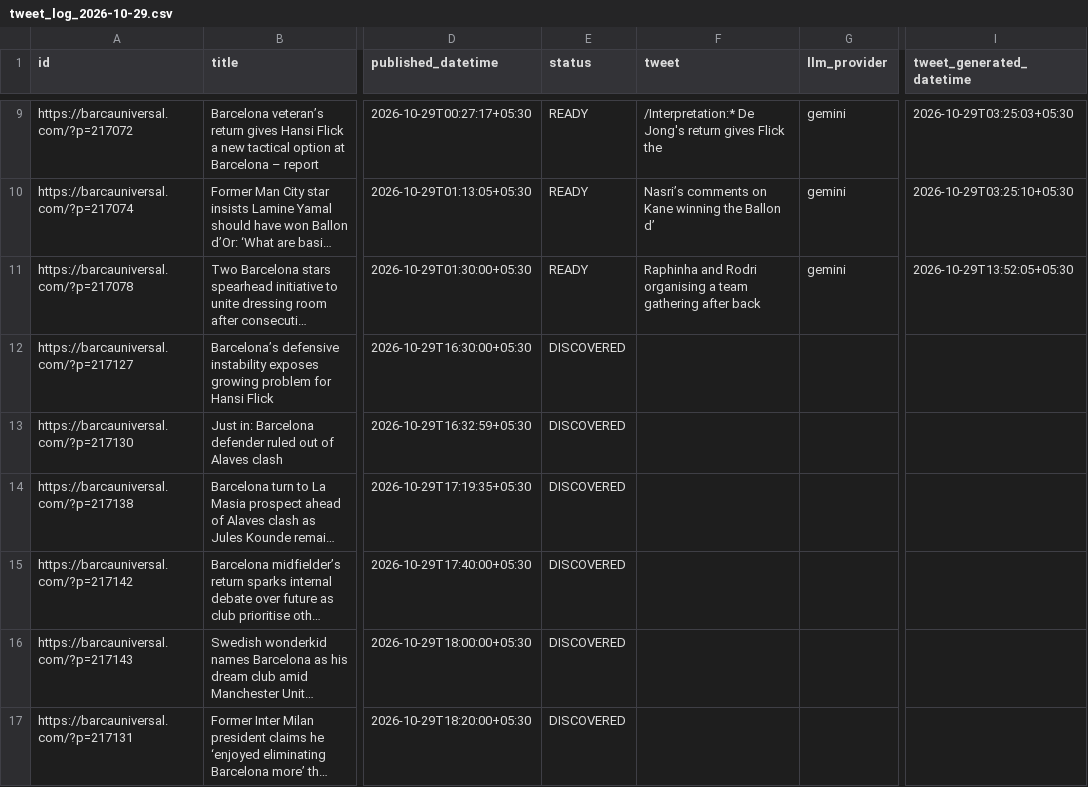
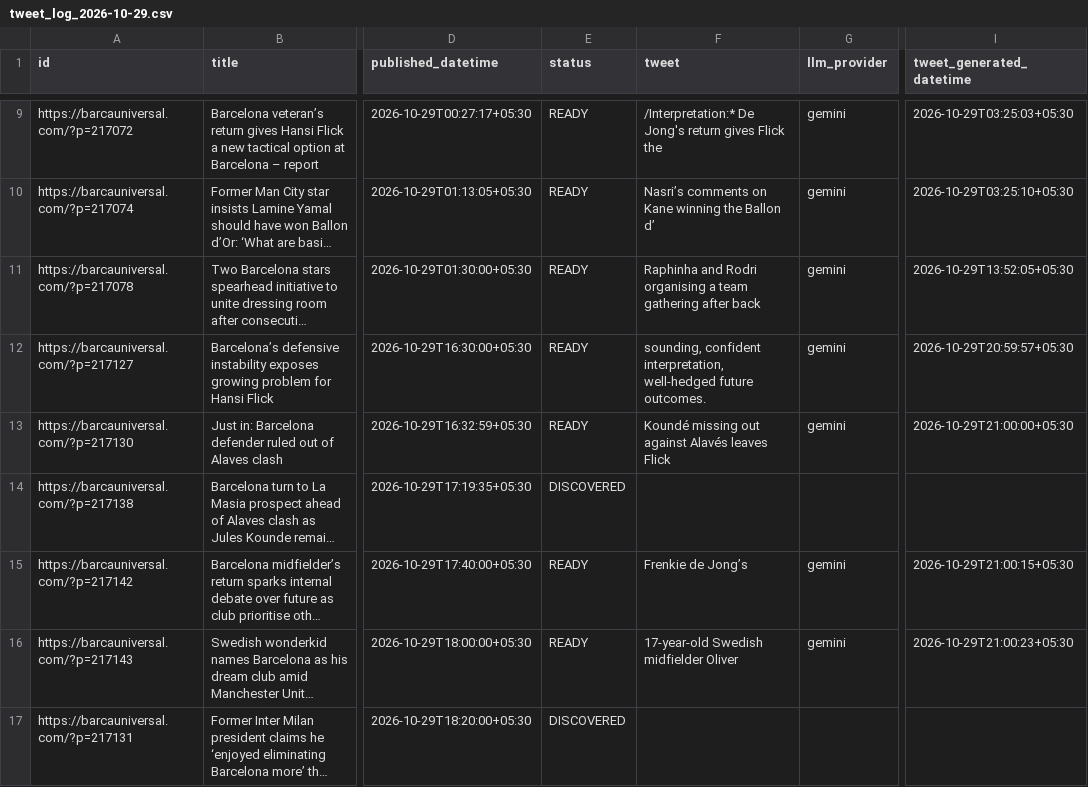
Before and after one commit to dinesh-kanakaraj/Kestrel, a CSV file: logs/tweet_log_2026-10-29.csv, drawn as a sheet; only a part is shown, gaps mark what is left out; long unchanged cells end in …; the diff covers the shown part only; the diff names each change by its address in the sheet, - before the commit and + after, or states it on an @@ line.

Commit message:
state: generated tweets run 40902097266

```diff
--- a/logs/tweet_log_2026-10-29.csv
+++ b/logs/tweet_log_2026-10-29.csv
-E12:E13 (status): DISCOVERED
+E12:E13 (status): READY
-F12 (tweet): (empty)
+F12 (tweet): sounding, confident interpretation, well-hedged future outcomes.
-G12:G13 (llm_provider): (empty)
+G12:G13 (llm_provider): gemini
-I12 (tweet_generated_datetime): (empty)
+I12 (tweet_generated_datetime): 2026-10-29T20:59:57+05:30
-F13 (tweet): (empty)
+F13 (tweet): Koundé missing out against Alavés leaves Flick
-I13 (tweet_generated_datetime): (empty)
+I13 (tweet_generated_datetime): 2026-10-29T21:00:00+05:30
-E15:E16 (status): DISCOVERED
+E15:E16 (status): READY
-F15 (tweet): (empty)
+F15 (tweet): Frenkie de Jong’s
-G15:G16 (llm_provider): (empty)
+G15:G16 (llm_provider): gemini
-I15 (tweet_generated_datetime): (empty)
+I15 (tweet_generated_datetime): 2026-10-29T21:00:15+05:30
-F16 (tweet): (empty)
+F16 (tweet): 17-year-old Swedish midfielder Oliver
-I16 (tweet_generated_datetime): (empty)
+I16 (tweet_generated_datetime): 2026-10-29T21:00:23+05:30
```
Also changed, not shown: 12 edited cells elsewhere in this file.
